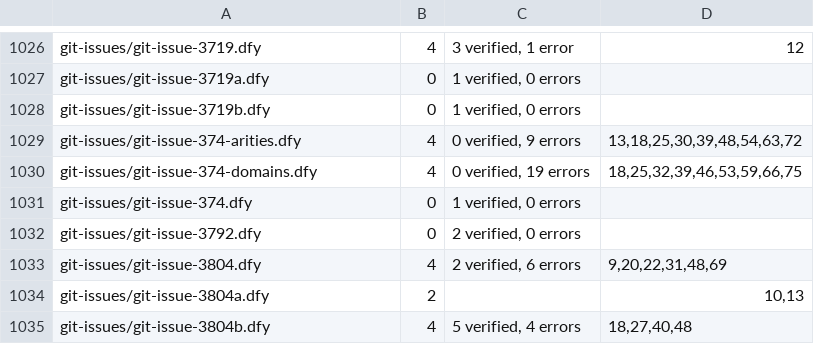
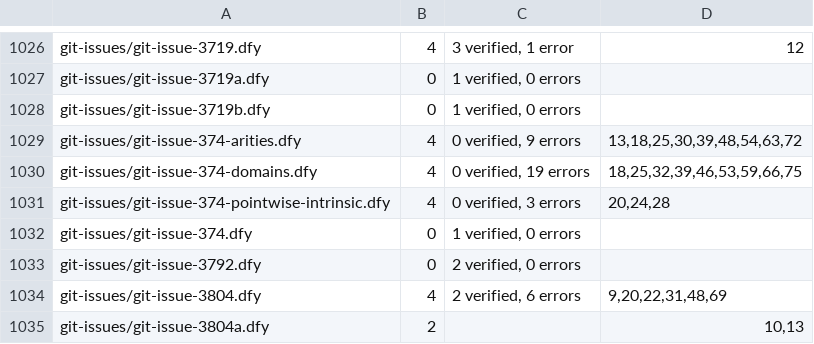
Before and after one commit to erniecohen/dafny, a TSV file: .github/review/expected-verdicts.tsv, drawn as a sheet; only a part is shown, gaps mark what is left out; the shorter side is filled out with more unchanged rows; the diff names each change by its address in the sheet, - before the commit and + after, or states it on an @@ line.

```diff
--- a/.github/review/expected-verdicts.tsv
+++ b/.github/review/expected-verdicts.tsv
+row 1031: git-issues/git-issue-374-pointwise-intrinsic.dfy | 4 | 0 verified, 3 errors | 20,24,28
```
Also changed, not shown: .github/review/expected-verdicts-additional-axioms.tsv.
